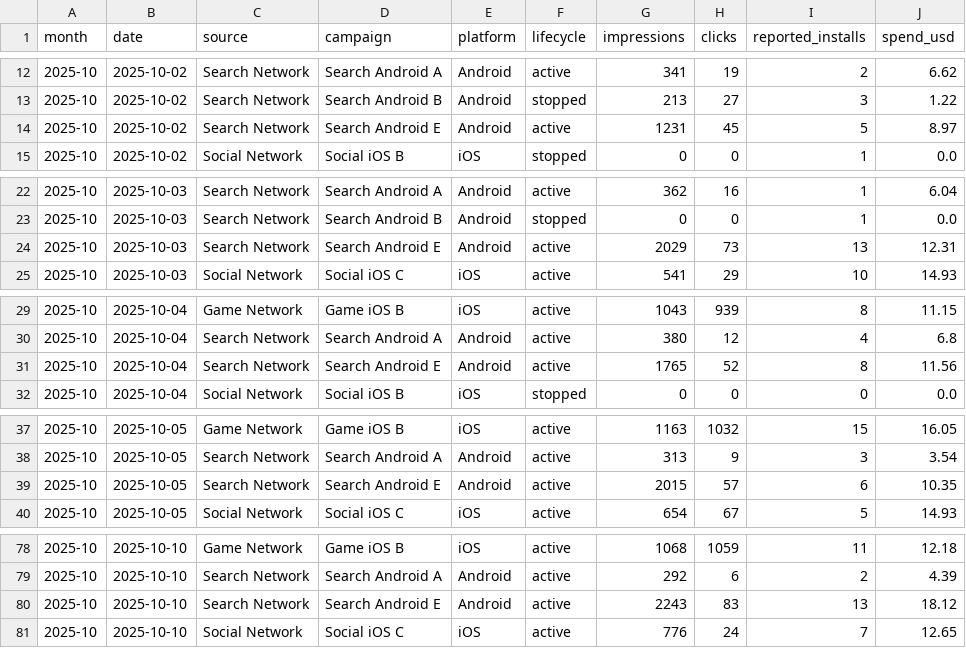
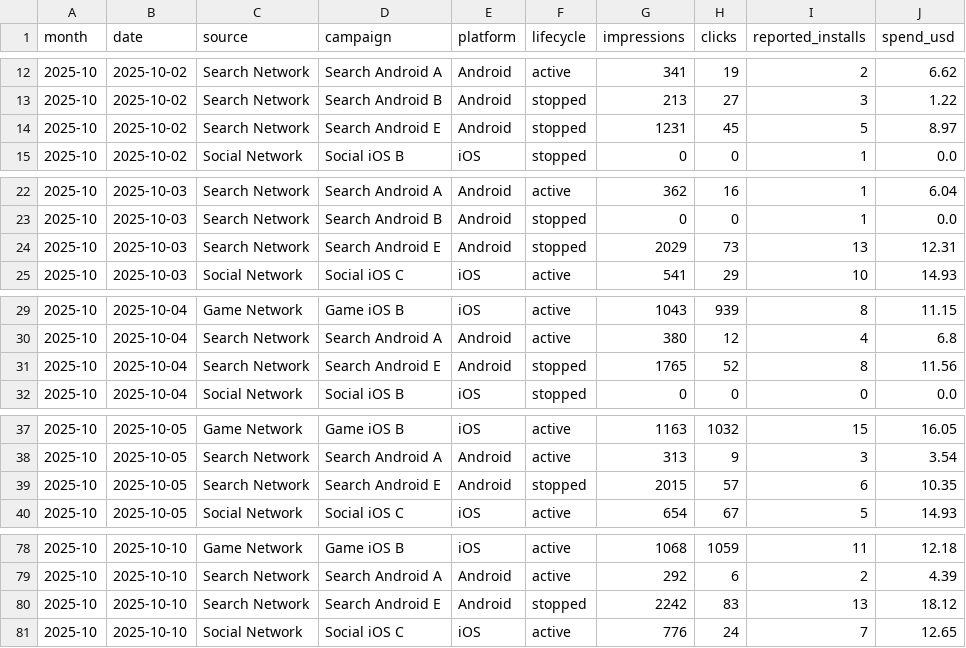
Before and after one commit to Nirmitk1311/Mobile_Game_Marketing_Analytics_Portfolio, a CSV file: data/synthetic/campaign_daily_2025-10.csv, drawn as a sheet; only a part is shown, gaps mark what is left out; the diff covers the shown part only.

```diff
--- a/data/synthetic/campaign_daily_2025-10.csv
+++ b/data/synthetic/campaign_daily_2025-10.csv
@@ -13,3 +13,3 @@ month,date,source,campaign,platform,lifecycle,impressions,clicks,reported_instal
 2025-10,2025-10-02,Search Network,Search Android B,Android,stopped,213,27,3,1.22
-2025-10,2025-10-02,Search Network,Search Android E,Android,active,1231,45,5,8.97
+2025-10,2025-10-02,Search Network,Search Android E,Android,stopped,1231,45,5,8.97
 2025-10,2025-10-02,Social Network,Social iOS B,iOS,stopped,0,0,1,0.0
@@ -23,3 +23,3 @@ month,date,source,campaign,platform,lifecycle,impressions,clicks,reported_instal
 2025-10,2025-10-03,Search Network,Search Android B,Android,stopped,0,0,1,0.0
-2025-10,2025-10-03,Search Network,Search Android E,Android,active,2029,73,13,12.31
+2025-10,2025-10-03,Search Network,Search Android E,Android,stopped,2029,73,13,12.31
 2025-10,2025-10-03,Social Network,Social iOS C,iOS,active,541,29,10,14.93
@@ -30,3 +30,3 @@ month,date,source,campaign,platform,lifecycle,impressions,clicks,reported_instal
 2025-10,2025-10-04,Search Network,Search Android A,Android,active,380,12,4,6.8
-2025-10,2025-10-04,Search Network,Search Android E,Android,active,1765,52,8,11.56
+2025-10,2025-10-04,Search Network,Search Android E,Android,stopped,1765,52,8,11.56
 2025-10,2025-10-04,Social Network,Social iOS B,iOS,stopped,0,0,0,0.0
@@ -38,3 +38,3 @@ month,date,source,campaign,platform,lifecycle,impressions,clicks,reported_instal
 2025-10,2025-10-05,Search Network,Search Android A,Android,active,313,9,3,3.54
-2025-10,2025-10-05,Search Network,Search Android E,Android,active,2015,57,6,10.35
+2025-10,2025-10-05,Search Network,Search Android E,Android,stopped,2015,57,6,10.35
 2025-10,2025-10-05,Social Network,Social iOS C,iOS,active,654,67,5,14.93
@@ -79,3 +79,3 @@ month,date,source,campaign,platform,lifecycle,impressions,clicks,reported_instal
 2025-10,2025-10-10,Search Network,Search Android A,Android,active,292,6,2,4.39
-2025-10,2025-10-10,Search Network,Search Android E,Android,active,2243,83,13,18.12
+2025-10,2025-10-10,Search Network,Search Android E,Android,stopped,2242,83,13,18.12
 2025-10,2025-10-10,Social Network,Social iOS C,iOS,active,776,24,7,12.65
```
Also changed, not shown: 8 added rows, 1 removed row and 32 edited cells elsewhere in this file, data/synthetic/creative_daily_2025-10.csv, data/synthetic/players_2025-10.csv, 33 other files.
